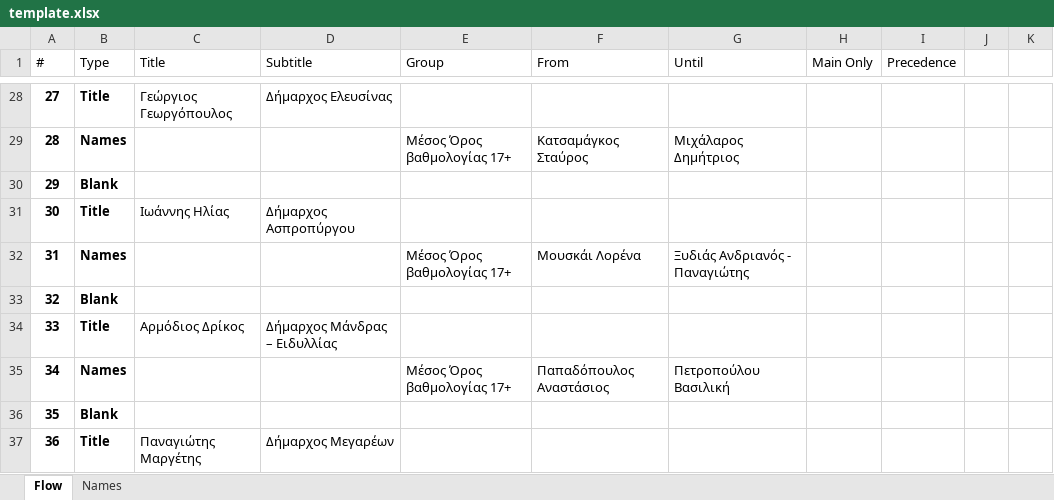
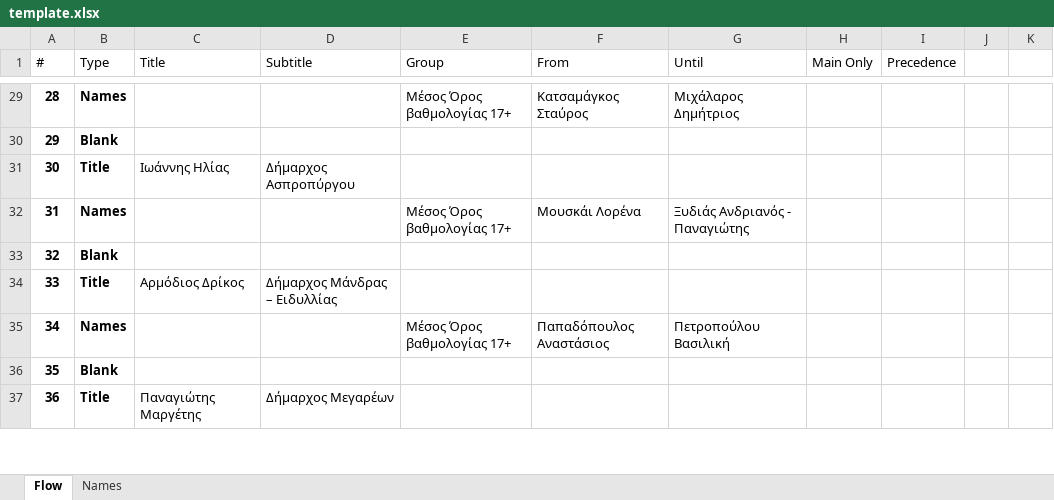
Before and after one commit to miagg/dualpresenter, an Excel workbook: resources/template.xlsx, sheet Flow, drawn as a sheet; only a part is shown, gaps mark what is left out; values as stored, in another font and other column widths than the file's, no borders; conditional formats and table styles not drawn; removed rows and columns are numbered as before the commit, all else as after; rows hold the shown columns only; the diff covers the shown part only; the diff names each change by its address in the sheet, - before the commit and + after, or states it on an @@ line.

```diff
--- a/resources/template.xlsx (sheet Flow)
+++ b/resources/template.xlsx (sheet Flow)
-A29 (#): 27
+A29 (#): 28
-B29 (Type): Title
+B29 (Type): Names
-C29 (Title): Γεώργιος Γεωργόπουλος
+C29 (Title): (empty)
-D29 (Subtitle): Δήμαρχος Ελευσίνας
+D29 (Subtitle): (empty)
-E29 (Group): (empty)
+E29 (Group): Μέσος Όρος βαθμολογίας 17+
-F29 (From): (empty)
+F29 (From): Κατσαμάγκος Σταύρος
-G29 (Until): (empty)
+G29 (Until): Μιχάλαρος Δημήτριος
-row 29: 28 | Names |  |  | Μέσος Όρος βαθμολογίας 17+ | Κατσαμάγκος Σταύρος | Μιχάλαρος Δημήτριος
+row 31: 30 | Title | Ιωάννης Ηλίας | Δήμαρχος Ασπροπύργου
-A32 (#): 30
+A32 (#): 31
-B32 (Type): Title
+B32 (Type): Names
-C32 (Title): Ιωάννης Ηλίας
+C32 (Title): (empty)
-D32 (Subtitle): Δήμαρχος Ασπροπύργου
+D32 (Subtitle): (empty)
-E32 (Group): (empty)
+E32 (Group): Μέσος Όρος βαθμολογίας 17+
-F32 (From): (empty)
+F32 (From): Μουσκάι Λορένα
-G32 (Until): (empty)
+G32 (Until): Ξυδιάς Ανδριανός - Παναγιώτης
-row 32: 31 | Names |  |  | Μέσος Όρος βαθμολογίας 17+ | Μουσκάι Λορένα | Ξυδιάς Ανδριανός - Παναγιώτης
+row 34: 33 | Title | Αρμόδιος Δρίκος | Δήμαρχος Μάνδρας – Ειδυλλίας
-A35 (#): 33
+A35 (#): 34
-B35 (Type): Title
+B35 (Type): Names
-C35 (Title): Αρμόδιος Δρίκος
+C35 (Title): (empty)
-D35 (Subtitle): Δήμαρχος Μάνδρας – Ειδυλλίας
+D35 (Subtitle): (empty)
-E35 (Group): (empty)
+E35 (Group): Μέσος Όρος βαθμολογίας 17+
-F35 (From): (empty)
+F35 (From): Παπαδόπουλος Αναστάσιος
-G35 (Until): (empty)
+G35 (Until): Πετροπούλου Βασιλική
-row 35: 34 | Names |  |  | Μέσος Όρος βαθμολογίας 17+ | Παπαδόπουλος Αναστάσιος | Πετροπούλου Βασιλική
```
Also changed, not shown: 7 added rows, 6 removed rows and 130 edited cells elsewhere in this sheet, formulas that keep their value.
